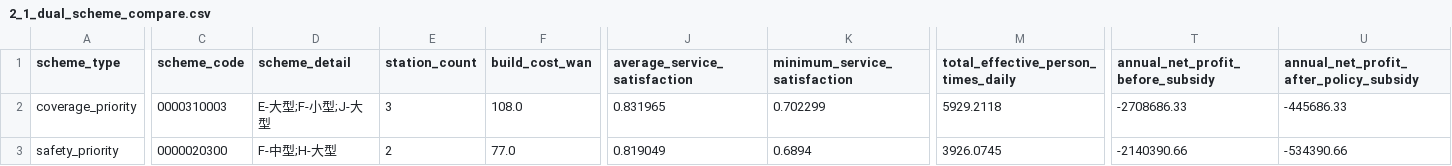
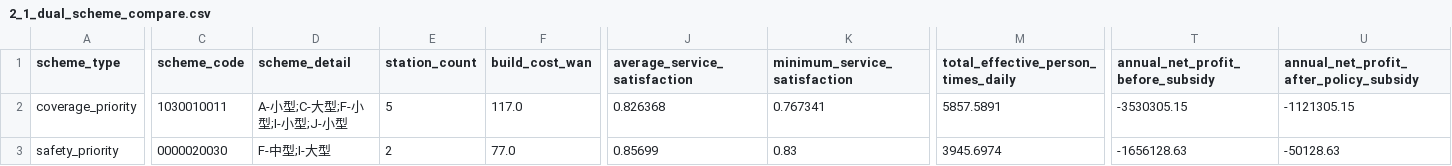
Before and after one commit to Dictatora0/EECMCM-B, a CSV file: Solutions/RQ2/outputs/2_1_dual_scheme_compare.csv, drawn as a sheet; only a part is shown, gaps mark what is left out; the diff covers the shown part only; the diff names each change by its address in the sheet, - before the commit and + after, or states it on an @@ line.

```diff
--- a/Solutions/RQ2/outputs/2_1_dual_scheme_compare.csv
+++ b/Solutions/RQ2/outputs/2_1_dual_scheme_compare.csv
-C2 (scheme_code): 0000310003
+C2 (scheme_code): 1030010011
-D2 (scheme_detail): E-大型;F-小型;J-大型
+D2 (scheme_detail): A-小型;C-大型;F-小型;I-小型;J-小型
-E2 (station_count): 3
+E2 (station_count): 5
-F2 (build_cost_wan): 108.0
+F2 (build_cost_wan): 117.0
-J2 (average_service_satisfaction): 0.831965
+J2 (average_service_satisfaction): 0.826368
-K2 (minimum_service_satisfaction): 0.702299
+K2 (minimum_service_satisfaction): 0.767341
-M2: 5929.2118
+M2: 5857.5891
-T2 (annual_net_profit_before_subsidy): -2708686.33
+T2 (annual_net_profit_before_subsidy): -3530305.15
-U2: -445686.33
+U2: -1121305.15
-C3 (scheme_code): 0000020300
+C3 (scheme_code): 0000020030
-D3 (scheme_detail): F-中型;H-大型
+D3 (scheme_detail): F-中型;I-大型
-J3 (average_service_satisfaction): 0.819049
+J3 (average_service_satisfaction): 0.85699
-K3 (minimum_service_satisfaction): 0.6894
+K3 (minimum_service_satisfaction): 0.83
-M3: 3926.0745
+M3: 3945.6974
-T3 (annual_net_profit_before_subsidy): -2140390.66
+T3 (annual_net_profit_before_subsidy): -1656128.63
-U3: -534390.66
+U3: -50128.63
```
Also changed, not shown: 7 edited cells elsewhere in this file, Solutions/RQ2/outputs/2_1_best_scheme_allocations.csv, Solutions/RQ2/outputs/2_1_best_scheme_stations.csv, 36 other files.
